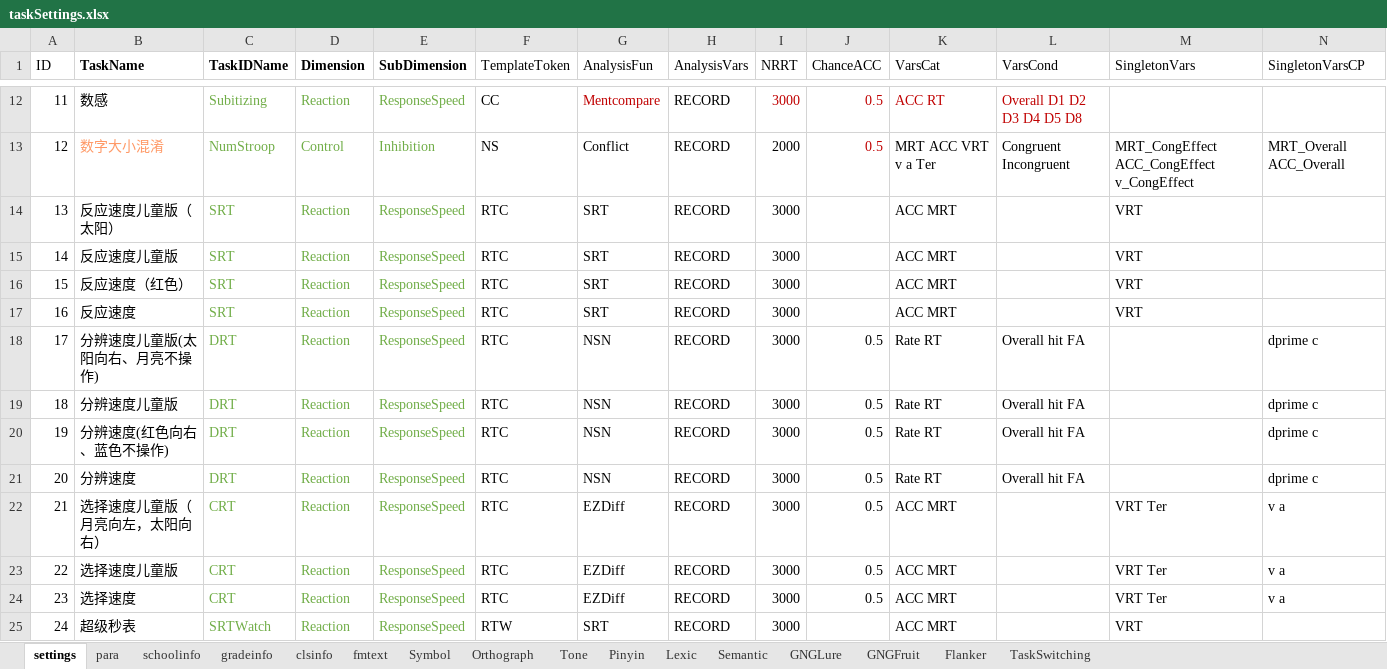
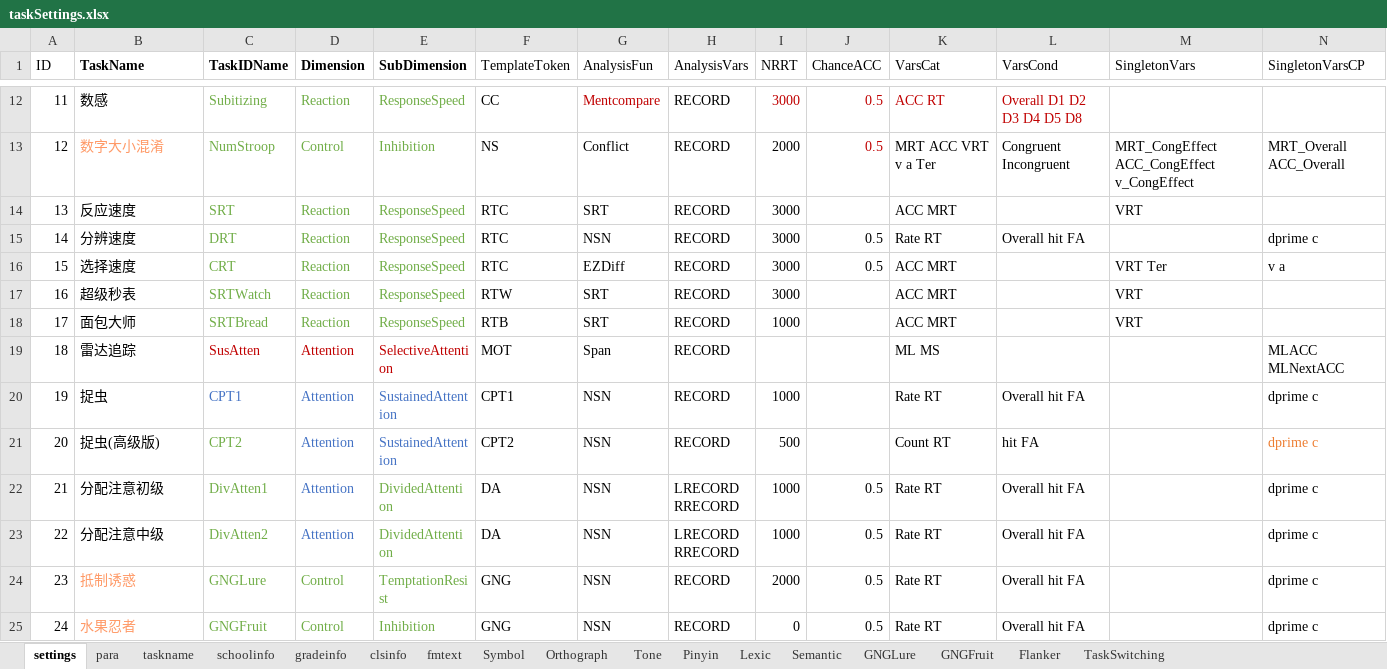
Before and after one commit to iquizoo/rawdata-parser, an Excel workbook: taskSettings.xlsx, sheet settings, drawn as a sheet; only a part is shown, gaps mark what is left out; the shorter side is filled out with more unchanged rows; values as stored, in another font and other column widths than the file's, no borders; removed rows and columns are numbered as before the commit, all else as after; rows hold the shown columns only; the diff names each change by its address in the sheet, - before the commit and + after, or states it on an @@ line.

```diff
--- a/taskSettings.xlsx (sheet settings)
+++ b/taskSettings.xlsx (sheet settings)
+sheet tab: taskname
-row 14: 13 | 反应速度儿童版（太阳） | SRT | Reaction | ResponseSpeed | RTC | SRT | RECORD | 3000 |  | ACC MRT |  | VRT
-row 15: 14 | 反应速度儿童版 | SRT | Reaction | ResponseSpeed | RTC | SRT | RECORD | 3000 |  | ACC MRT |  | VRT
-row 16: 15 | 反应速度（红色） | SRT | Reaction | ResponseSpeed | RTC | SRT | RECORD | 3000 |  | ACC MRT |  | VRT
@@ column A (ID) renumbered from row 14 down @@
-row 18: 17 | 分辨速度儿童版(太阳向右、月亮不操作) | DRT | Reaction | ResponseSpeed | RTC | NSN | RECORD | 3000 | 0.5 | Rate RT | Overall hit FA |  | dprime c
-row 19: 18 | 分辨速度儿童版 | DRT | Reaction | ResponseSpeed | RTC | NSN | RECORD | 3000 | 0.5 | Rate RT | Overall hit FA |  | dprime c
-row 20: 19 | 分辨速度(红色向右、蓝色不操作) | DRT | Reaction | ResponseSpeed | RTC | NSN | RECORD | 3000 | 0.5 | Rate RT | Overall hit FA |  | dprime c
-row 22: 21 | 选择速度儿童版（月亮向左，太阳向右） | CRT | Reaction | ResponseSpeed | RTC | EZDiff | RECORD | 3000 | 0.5 | ACC MRT |  | VRT Ter | v a
-row 23: 22 | 选择速度儿童版 | CRT | Reaction | ResponseSpeed | RTC | EZDiff | RECORD | 3000 | 0.5 | ACC MRT |  | VRT Ter | v a
```
Also changed, not shown: sheet schoolinfo, sheet clsinfo, sheet para, 6 other files.
